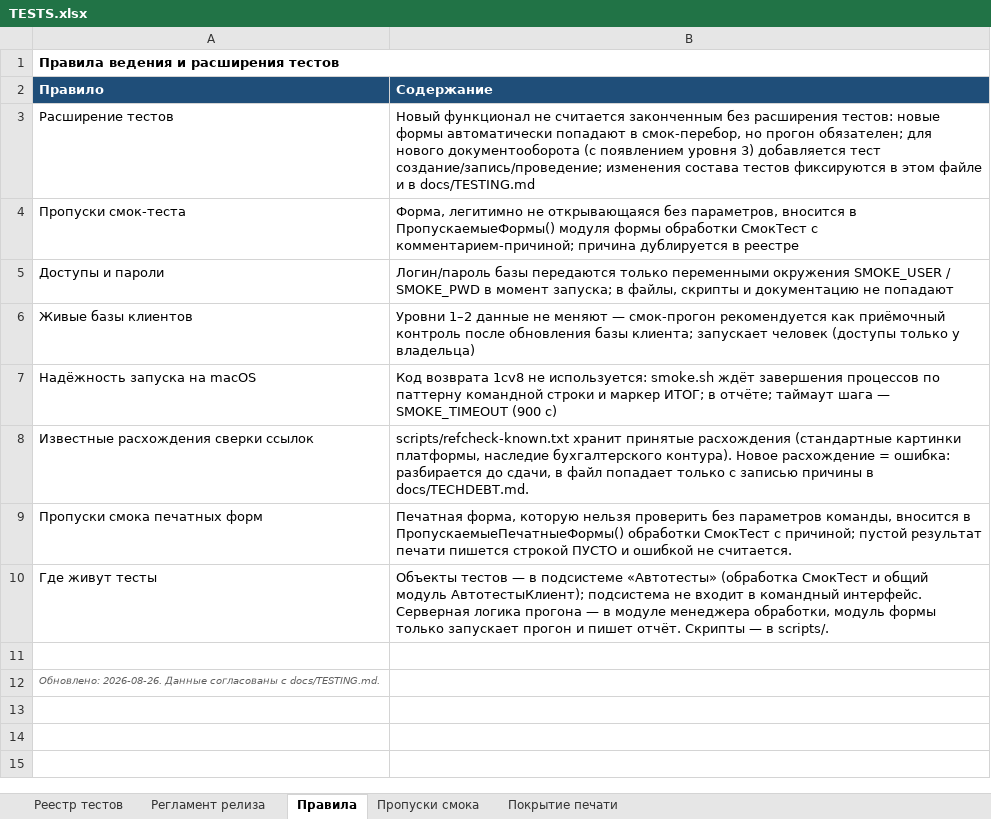
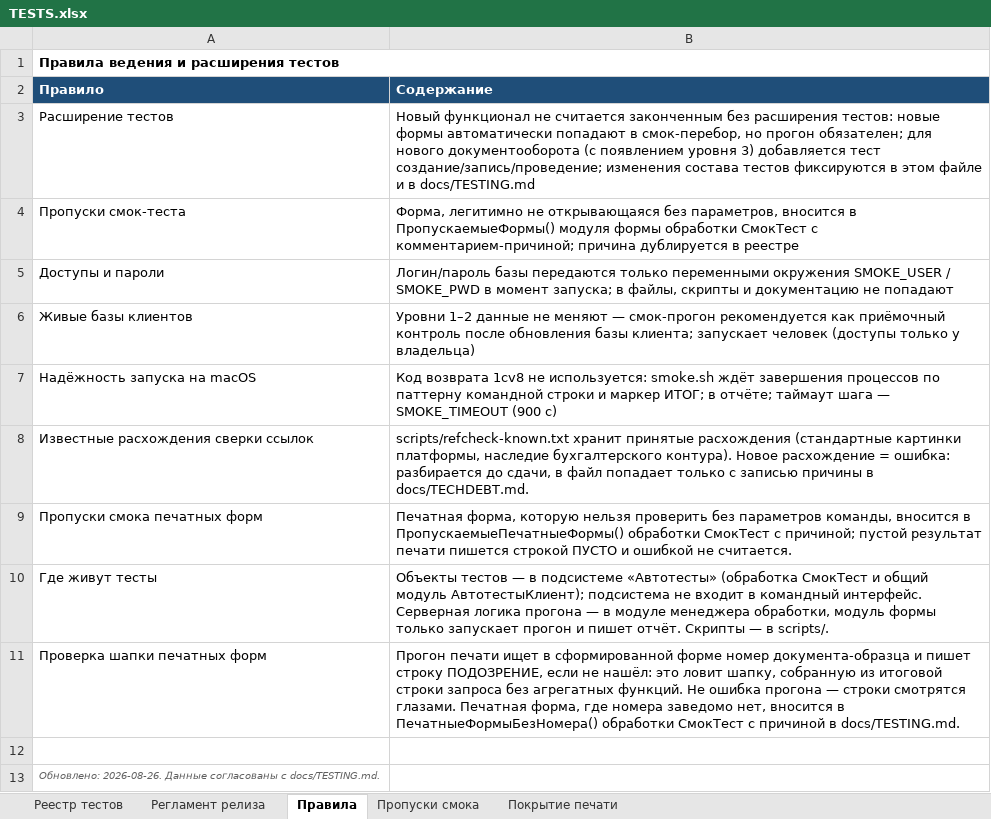
Before and after one commit to bigsofter/maERP, an Excel workbook: docs/TESTS.xlsx, sheet Правила, drawn as a sheet; values as stored, in another font and other column widths than the file's, no borders; the diff names each change by its address in the sheet, - before the commit and + after, or states it on an @@ line.

Commit message:
Шапка печатных форм: агрегаты в оставшихся запросах с ИТОГИ ПО; прогон печати ищет номер документа
Тот же дефект, что чинили в накладной BL и счёте-фактуре, нашёлся ещё в шести
печатных функциях: FactureOld, чек и FactureSocassif реализации, печать возвратов
от покупателя и налоговой накладной покупки. Все они читают шапку из итоговой
строки запроса, где без агрегатных функций лежит NULL; у возврата это не пустая
шапка, а падение на арифметике. Заодно в FactureSocassif выровнены колонки
ОБЪЕДИНИТЬ ВСЕ: у накладной с товарами вместо номера печаталась дата.

Прогон печати такие дефекты не видел - форма формировалась без исключения.
Теперь в тексте формы ищется номер документа-образца, и его отсутствие пишется
строкой ПОДОЗРЕНИЕ (не ошибка: смотреть глазами).

```diff
--- a/docs/TESTS.xlsx (sheet Правила)
+++ b/docs/TESTS.xlsx (sheet Правила)
+row 11: Проверка шапки печатных форм | Прогон печати ищет в сформированной форме номер документа-образца и пишет строку ПОДОЗРЕНИЕ, если не нашёл: это ловит шапку, собранную из итоговой строки запроса без агрегатных функций. Не ошибка прогона — строки смотрятся глазами. Печатная форма, где номера заведомо нет, вносится в ПечатныеФормыБезНомера() обработки СмокТест с причиной в docs/TESTING.md.
```
Also changed, not shown: sheet Реестр тестов, 9 other files.
